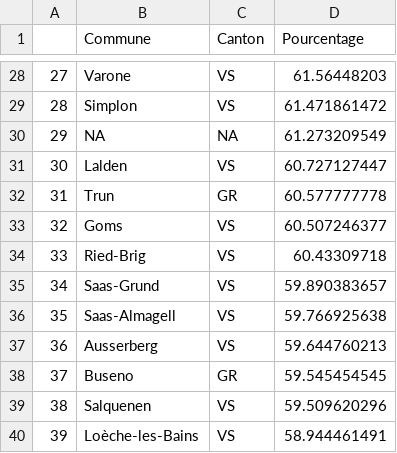
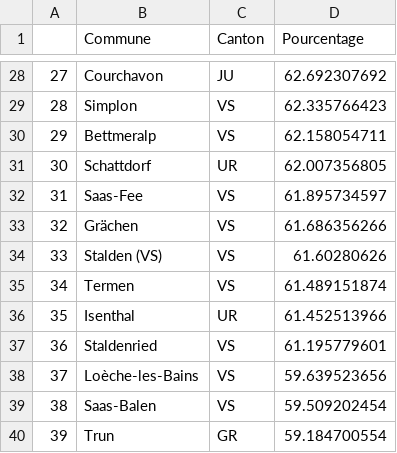
Before and after one commit to vey83/CN_2019, a CSV file: pop/output/FR/fr_top10-Le Centre.csv, drawn as a sheet; only a part is shown, gaps mark what is left out; the diff covers the shown part only.

```diff
--- a/pop/output/FR/fr_top10-Le Centre.csv
+++ b/pop/output/FR/fr_top10-Le Centre.csv
@@ -28,13 +28,13 @@
-"27","Varone","VS",61.56448203
-"28","Simplon","VS",61.471861472
-"29",NA,NA,61.273209549
-"30","Lalden","VS",60.727127447
-"31","Trun","GR",60.577777778
-"32","Goms","VS",60.507246377
-"33","Ried-Brig","VS",60.43309718
-"34","Saas-Grund","VS",59.890383657
-"35","Saas-Almagell","VS",59.766925638
-"36","Ausserberg","VS",59.644760213
-"37","Buseno","GR",59.545454545
-"38","Salquenen","VS",59.509620296
-"39","Loèche-les-Bains","VS",58.944461491
+"27","Courchavon","JU",62.692307692
+"28","Simplon","VS",62.335766423
+"29","Bettmeralp","VS",62.158054711
+"30","Schattdorf","UR",62.007356805
+"31","Saas-Fee","VS",61.895734597
+"32","Grächen","VS",61.686356266
+"33","Stalden (VS)","VS",61.60280626
+"34","Termen","VS",61.489151874
+"35","Isenthal","UR",61.452513966
+"36","Staldenried","VS",61.195779601
+"37","Loèche-les-Bains","VS",59.639523656
+"38","Saas-Balen","VS",59.509202454
+"39","Trun","GR",59.184700554
```
Also changed, not shown: 96 edited cells elsewhere in this file, pop/output/FR/fr_top10-Les Vert-e-s.csv, pop/output/FR/fr_top10-PLR.csv, 3 other files.
